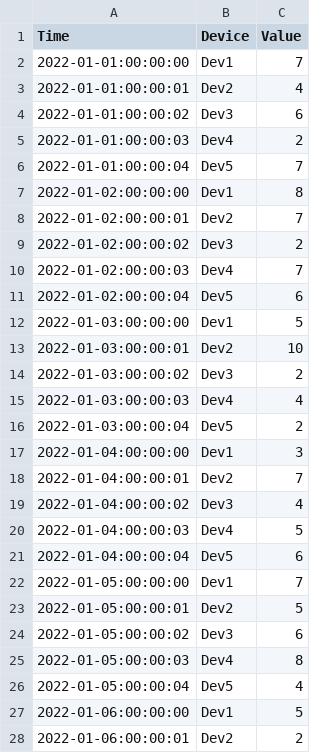
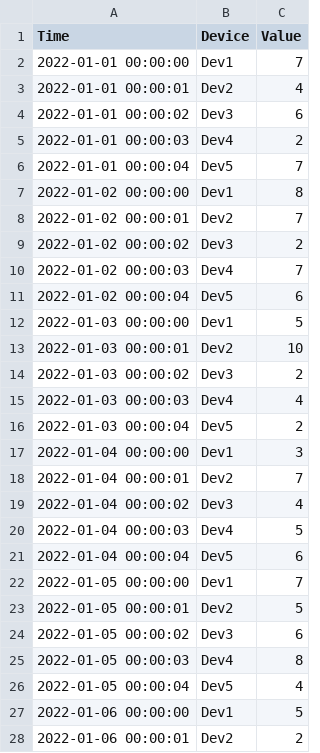
Before and after one commit to MicrosoftLearning/DP-900T00A-Azure-Data-Fundamentals, a CSV file: streaming/data/devices.csv, drawn as a sheet; only a part is shown; the diff covers the shown part only.

Commit message:
Fix date format

```diff
--- a/streaming/data/devices.csv
+++ b/streaming/data/devices.csv
@@ -1,28 +1,28 @@
 Time,Device,Value
-2022-01-01:00:00:00,Dev1,7
-2022-01-01:00:00:01,Dev2,4
-2022-01-01:00:00:02,Dev3,6
-2022-01-01:00:00:03,Dev4,2
-2022-01-01:00:00:04,Dev5,7
-2022-01-02:00:00:00,Dev1,8
-2022-01-02:00:00:01,Dev2,7
-2022-01-02:00:00:02,Dev3,2
-2022-01-02:00:00:03,Dev4,7
-2022-01-02:00:00:04,Dev5,6
-2022-01-03:00:00:00,Dev1,5
-2022-01-03:00:00:01,Dev2,10
-2022-01-03:00:00:02,Dev3,2
-2022-01-03:00:00:03,Dev4,4
-2022-01-03:00:00:04,Dev5,2
-2022-01-04:00:00:00,Dev1,3
-2022-01-04:00:00:01,Dev2,7
-2022-01-04:00:00:02,Dev3,4
-2022-01-04:00:00:03,Dev4,5
-2022-01-04:00:00:04,Dev5,6
-2022-01-05:00:00:00,Dev1,7
-2022-01-05:00:00:01,Dev2,5
-2022-01-05:00:00:02,Dev3,6
-2022-01-05:00:00:03,Dev4,8
-2022-01-05:00:00:04,Dev5,4
-2022-01-06:00:00:00,Dev1,5
-2022-01-06:00:00:01,Dev2,2
+2022-01-01 00:00:00,Dev1,7
+2022-01-01 00:00:01,Dev2,4
+2022-01-01 00:00:02,Dev3,6
+2022-01-01 00:00:03,Dev4,2
+2022-01-01 00:00:04,Dev5,7
+2022-01-02 00:00:00,Dev1,8
+2022-01-02 00:00:01,Dev2,7
+2022-01-02 00:00:02,Dev3,2
+2022-01-02 00:00:03,Dev4,7
+2022-01-02 00:00:04,Dev5,6
+2022-01-03 00:00:00,Dev1,5
+2022-01-03 00:00:01,Dev2,10
+2022-01-03 00:00:02,Dev3,2
+2022-01-03 00:00:03,Dev4,4
+2022-01-03 00:00:04,Dev5,2
+2022-01-04 00:00:00,Dev1,3
+2022-01-04 00:00:01,Dev2,7
+2022-01-04 00:00:02,Dev3,4
+2022-01-04 00:00:03,Dev4,5
+2022-01-04 00:00:04,Dev5,6
+2022-01-05 00:00:00,Dev1,7
+2022-01-05 00:00:01,Dev2,5
+2022-01-05 00:00:02,Dev3,6
+2022-01-05 00:00:03,Dev4,8
+2022-01-05 00:00:04,Dev5,4
+2022-01-06 00:00:00,Dev1,5
+2022-01-06 00:00:01,Dev2,2
```
Also changed, not shown: 43 edited cells elsewhere in this file.
